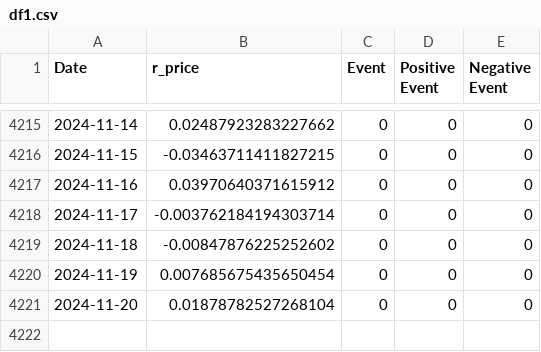
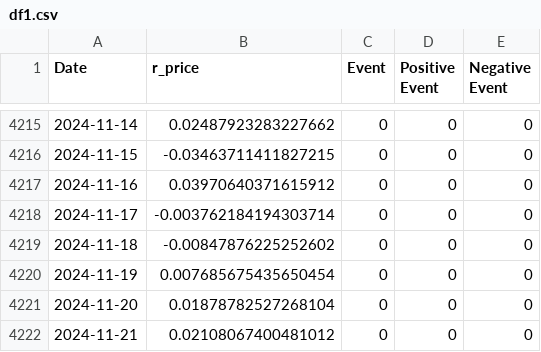
Before and after one commit to GeorgeGkinis/georgegkinis.github.io, a CSV file: methodologies/ConditionalDistributionProbabilityEvents/data/df1.csv, drawn as a sheet; only a part is shown, gaps mark what is left out.

```diff
--- a/methodologies/ConditionalDistributionProbabilityEvents/data/df1.csv
+++ b/methodologies/ConditionalDistributionProbabilityEvents/data/df1.csv
@@ -4221 +4221,2 @@ Date,r_price,Event,Positive Event,Negative Event
 2024-11-20,0.01878782527268104,0,0,0
+2024-11-21,0.02108067400481012,0,0,0
```
Also changed, not shown: 2 other files.
